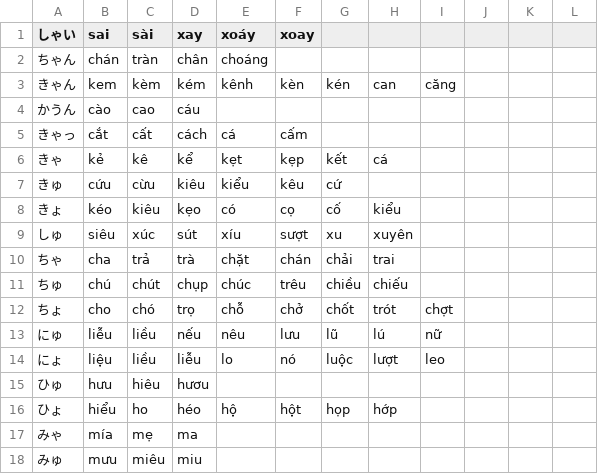
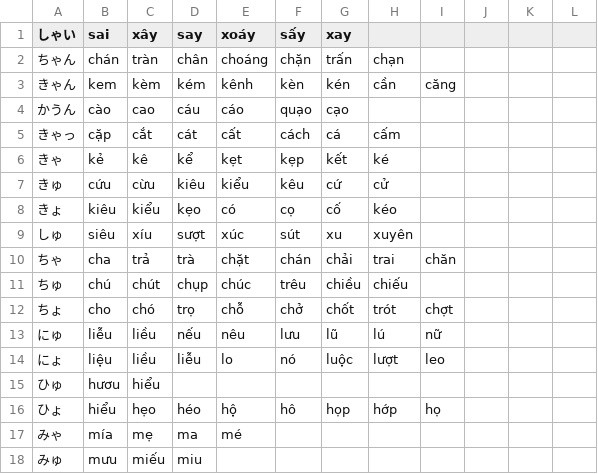
Before and after one commit to tomuhedspi/hackBKserver, a CSV file: resources/csv/JAPANESE_VIETNAMESE_DICTIONARY.csv, drawn as a sheet; only a part is shown; the diff covers the shown part only.

Commit message:
update content of japanese dictionary

```diff
--- a/resources/csv/JAPANESE_VIETNAMESE_DICTIONARY.csv
+++ b/resources/csv/JAPANESE_VIETNAMESE_DICTIONARY.csv
@@ -1,11 +1,11 @@
-しゃい,sai,sài,xay,xoáy,xoay,,,,,,
-ちゃん,chán,tràn,chân,choáng,,,,,,,
-きゃん,kem,kèm,kém,kênh,kèn,kén,can,căng,,,
-かうん,cào,cao,cáu,,,,,,,,
-きゃっ,cắt,cất,cách,cá,cấm,,,,,,
-きゃ,kẻ,kê,kể,kẹt,kẹp,kết,cá,,,,
-きゅ,cứu,cừu,kiêu,kiểu,kêu,cứ,,,,,
-きょ,kéo,kiêu,kẹo,có,cọ,cố,kiểu,,,,
-しゅ,siêu,xúc,sút,xíu,sượt,xu,xuyên,,,,
-ちゃ,cha,trả,trà,chặt,chán,chải,trai,,,,
+しゃい,sai,xây,say,xoáy,sấy,xay,,,,,
+ちゃん,chán,tràn,chân,choáng,chặn,trấn,chạn,,,,
+きゃん,kem,kèm,kém,kênh,kèn,kén,cần,căng,,,
+かうん,cào,cao,cáu,cáo,quạo,cạo,,,,,
+きゃっ,cặp,cắt,cát,cất,cách,cá,cấm,,,,
+きゃ,kẻ,kê,kể,kẹt,kẹp,kết,ké,,,,
+きゅ,cứu,cừu,kiêu,kiểu,kêu,cứ,cử,,,,
+きょ,kiêu,kiểu,kẹo,có,cọ,cố,kéo,,,,
+しゅ,siêu,xíu,sượt,xúc,sút,xu,xuyên,,,,
+ちゃ,cha,trả,trà,chặt,chán,chải,trai,chăn,,,
 ちゅ,chú,chút,chụp,chúc,trêu,chiều,chiếu,,,,
@@ -14,5 +14,5 @@
 にょ,liệu,liều,liễu,lo,nó,luộc,lượt,leo,,,
-ひゅ,hưu,hiêu,hươu,,,,,,,,
-ひょ,hiểu,ho,héo,hộ,hột,họp,hớp,,,,
-みゃ,mía,mẹ,ma,,,,,,,,
-みゅ,mưu,miêu,miu,,,,,,,,
+ひゅ,hươu,hiểu,,,,,,,,,
+ひょ,hiểu,hẹo,héo,hộ,hô,họp,hớp,họ,,,
+みゃ,mía,mẹ,ma,mé,,,,,,,
+みゅ,mưu,miếu,miu,,,,,,,,
```
Also changed, not shown: 79 edited cells elsewhere in this file.
